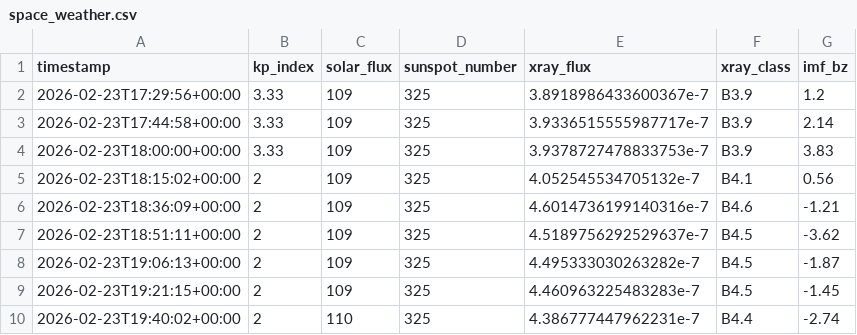
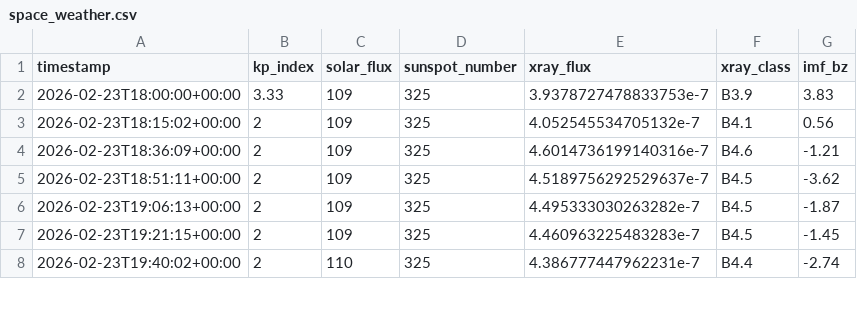
Before and after one commit to antennaforge/KQ4ZGQ-experiments, a CSV file: content/space_weather.csv, drawn as a sheet; only a part is shown; the diff names each change by its address in the sheet, - before the commit and + after, or states it on an @@ line.

Commit message:
Update experiment data (2026-03-02 17:45 UTC)

```diff
--- a/content/space_weather.csv
+++ b/content/space_weather.csv
-row 2: 2026-02-23T17:29:56+00:00 | 3.33 | 109 | 325 | 3.8918986433600367e-7 | B3.9 | 1.2
-row 3: 2026-02-23T17:44:58+00:00 | 3.33 | 109 | 325 | 3.9336515555987717e-7 | B3.9 | 2.14
```
Also changed, not shown: 3 other files.
